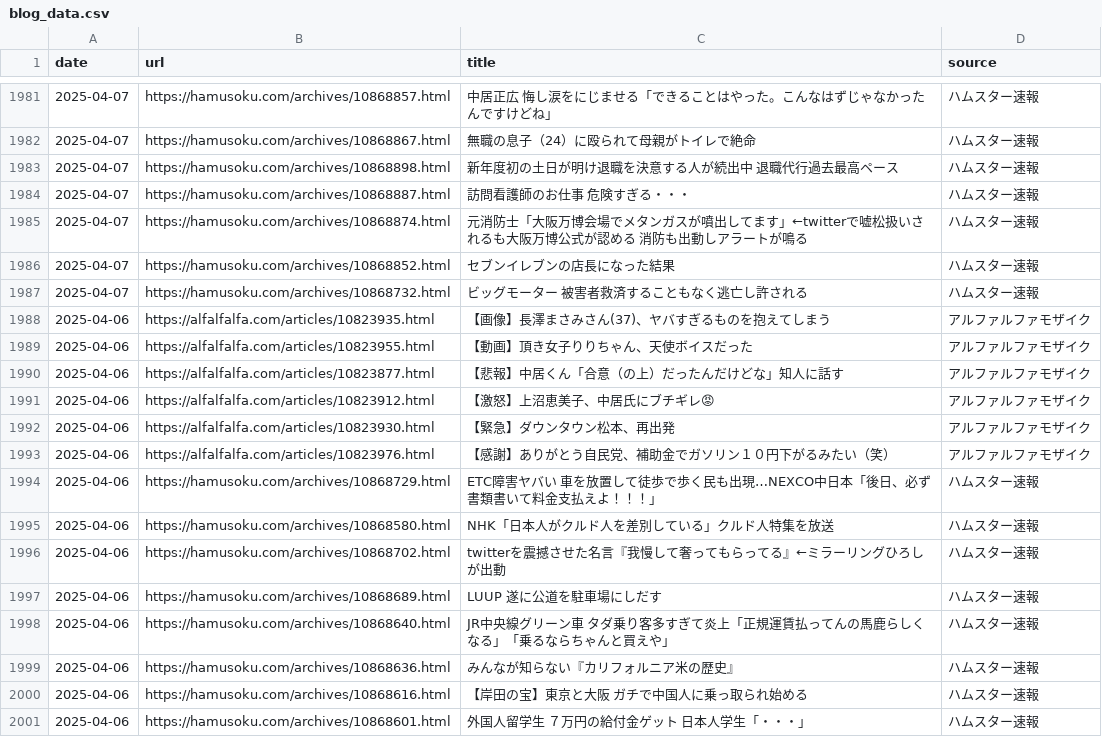
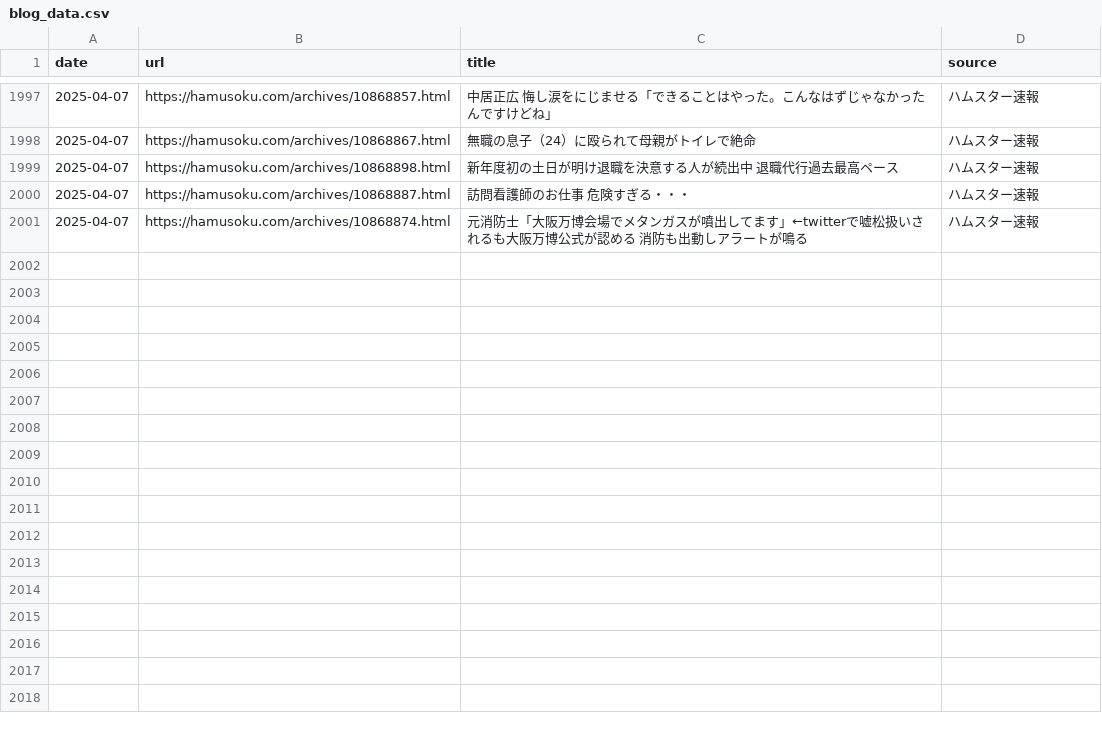
Before and after one commit to frameghostman/githubactionstest, a CSV file: blog_data.csv, drawn as a sheet; only a part is shown, gaps mark what is left out; the diff covers the shown part only.

```diff
--- a/blog_data.csv
+++ b/blog_data.csv
@@ -1985,17 +2001 @@ date,url,title,source
 2025-04-07,https://hamusoku.com/archives/10868874.html,元消防士「大阪万博会場でメタンガスが噴出してます」←twitterで嘘松扱いされるも大阪万博公式が認める　消防も出動しアラートが鳴る,ハムスター速報
-2025-04-07,https://hamusoku.com/archives/10868852.html,セブンイレブンの店長になった結果,ハムスター速報
-2025-04-07,https://hamusoku.com/archives/10868732.html,ビッグモーター　被害者救済することもなく逃亡し許される,ハムスター速報
-2025-04-06,https://alfalfalfa.com/articles/10823935.html,【画像】長澤まさみさん(37)、ヤバすぎるものを抱えてしまう,アルファルファモザイク
-2025-04-06,https://alfalfalfa.com/articles/10823955.html,【動画】頂き女子りりちゃん、天使ボイスだった,アルファルファモザイク
-2025-04-06,https://alfalfalfa.com/articles/10823877.html,【悲報】中居くん「合意（の上）だったんだけどな」知人に話す,アルファルファモザイク
-2025-04-06,https://alfalfalfa.com/articles/10823912.html,【激怒】上沼恵美子、中居氏にブチギレ😡,アルファルファモザイク
-2025-04-06,https://alfalfalfa.com/articles/10823930.html,【緊急】ダウンタウン松本、再出発,アルファルファモザイク
-2025-04-06,https://alfalfalfa.com/articles/10823976.html,【感謝】ありがとう自民党、補助金でガソリン１０円下がるみたい（笑）,アルファルファモザイク
-2025-04-06,https://hamusoku.com/archives/10868729.html,ETC障害ヤバい　車を放置して徒歩で歩く民も出現…NEXCO中日本「後日、必ず書類書いて料金支払えよ！！！」,ハムスター速報
-2025-04-06,https://hamusoku.com/archives/10868580.html,NHK「日本人がクルド人を差別している」クルド人特集を放送,ハムスター速報
-2025-04-06,https://hamusoku.com/archives/10868702.html,twitterを震撼させた名言『我慢して奢ってもらってる』←ミラーリングひろしが出動,ハムスター速報
-2025-04-06,https://hamusoku.com/archives/10868689.html,LUUP　遂に公道を駐車場にしだす,ハムスター速報
-2025-04-06,https://hamusoku.com/archives/10868640.html,JR中央線グリーン車　タダ乗り客多すぎて炎上「正規運賃払ってんの馬鹿らしくなる」「乗るならちゃんと買えや」,ハムスター速報
-2025-04-06,https://hamusoku.com/archives/10868636.html,みんなが知らない『カリフォルニア米の歴史』,ハムスター速報
-2025-04-06,https://hamusoku.com/archives/10868616.html,【岸田の宝】東京と大阪　ガチで中国人に乗っ取られ始める,ハムスター速報
-2025-04-06,https://hamusoku.com/archives/10868601.html,外国人留学生　７万円の給付金ゲット　日本人学生「・・・」,ハムスター速報
```
Also changed, not shown: 16 added rows elsewhere in this file, 2 other files.
